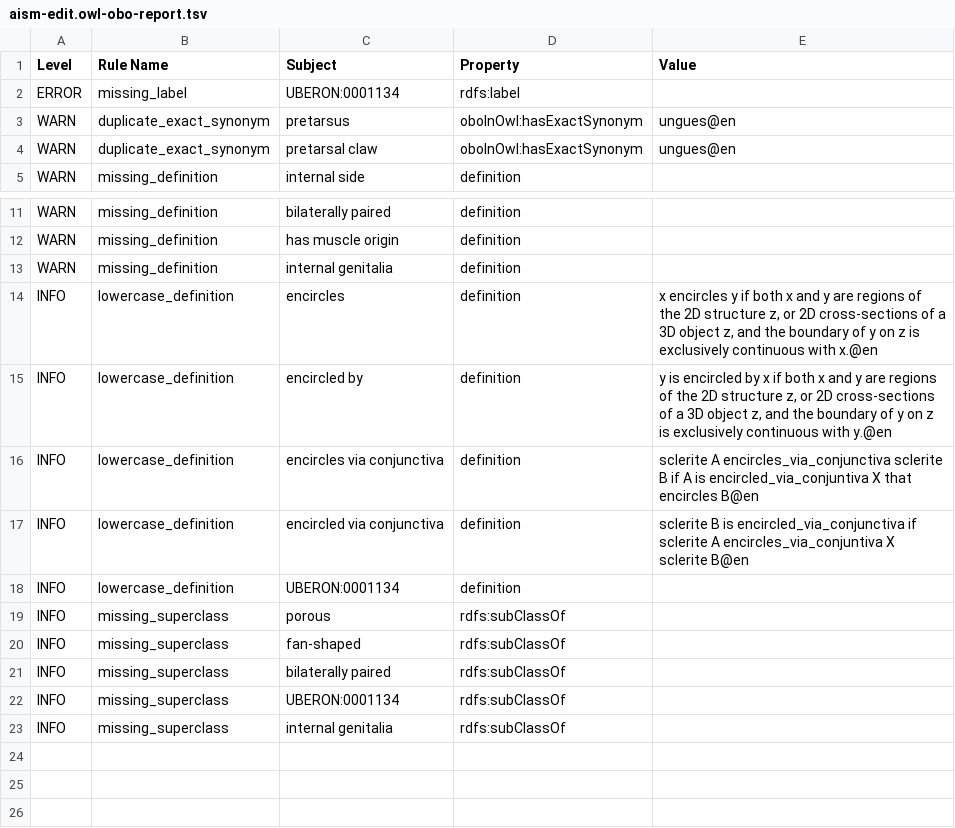
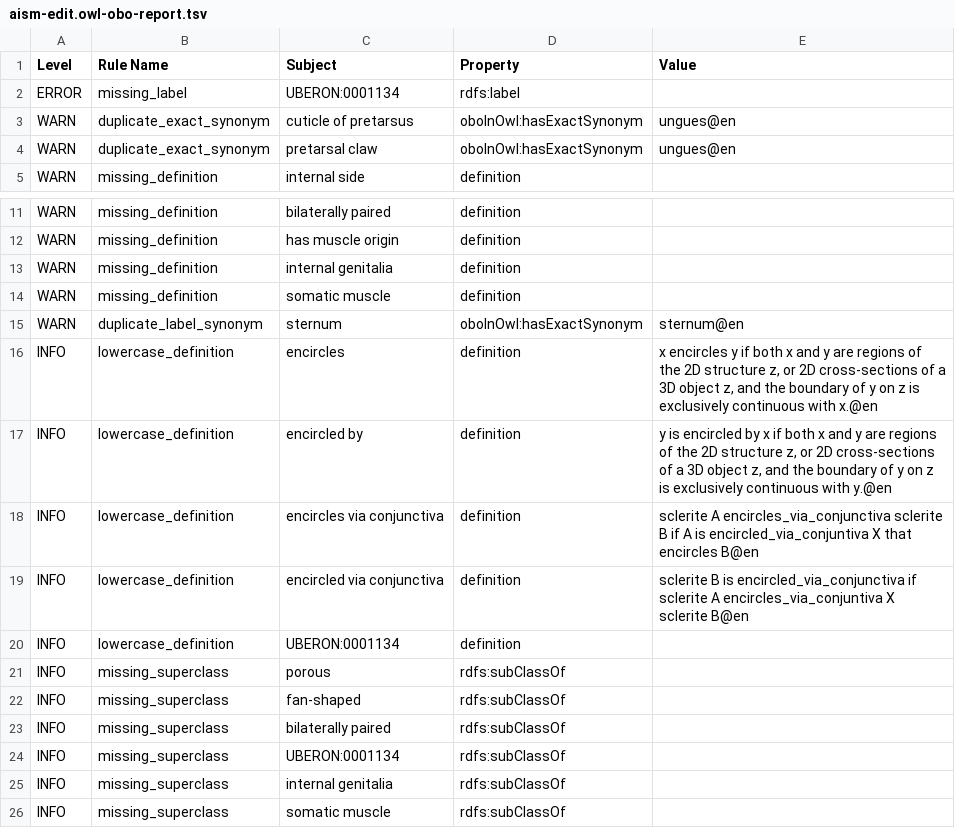
Before and after one commit to insect-morphology/aism, a TSV file: src/ontology/reports/aism-edit.owl-obo-report.tsv, drawn as a sheet; only a part is shown, gaps mark what is left out.

Commit message:
edited labels to make cuticular elements explicit

```diff
--- a/src/ontology/reports/aism-edit.owl-obo-report.tsv
+++ b/src/ontology/reports/aism-edit.owl-obo-report.tsv
@@ -2,3 +2,3 @@ Level	Rule Name	Subject	Property	Value
 ERROR	missing_label	UBERON:0001134	rdfs:label	
-WARN	duplicate_exact_synonym	pretarsus	oboInOwl:hasExactSynonym	ungues@en
+WARN	duplicate_exact_synonym	cuticle of pretarsus	oboInOwl:hasExactSynonym	ungues@en
 WARN	duplicate_exact_synonym	pretarsal claw	oboInOwl:hasExactSynonym	ungues@en
@@ -13,2 +13,4 @@ WARN	missing_definition	has muscle origin	definition
 WARN	missing_definition	internal genitalia	definition	
+WARN	missing_definition	somatic muscle	definition	
+WARN	duplicate_label_synonym	sternum	oboInOwl:hasExactSynonym	sternum@en
 INFO	lowercase_definition	encircles	definition	x encircles y if both x and y are regions of the 2D structure z, or 2D cross-sections of a 3D object z, and the boundary of y on z is exclusively continuous with x.@en
@@ -23 +25,2 @@ INFO	missing_superclass	UBERON:0001134	rdfs:subClassOf
 INFO	missing_superclass	internal genitalia	rdfs:subClassOf	
+INFO	missing_superclass	somatic muscle	rdfs:subClassOf	
```
Also changed, not shown: 23 other files.
